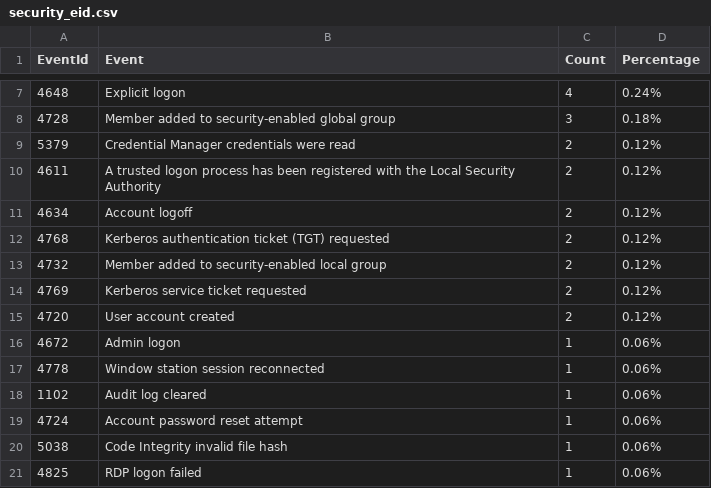
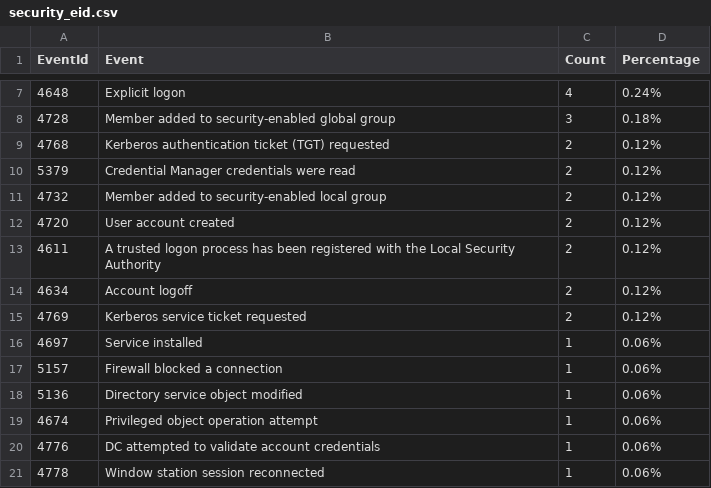
Before and after one commit to fukusuket/InvestigateWindowsLogSetting, a CSV file: security_eid.csv, drawn as a sheet; only a part is shown, gaps mark what is left out.

```diff
--- a/security_eid.csv
+++ b/security_eid.csv
@@ -8,14 +8,14 @@ EventId,Event,Count,Percentage
 4728,Member added to security-enabled global group,3,0.18%
+4768,Kerberos authentication ticket (TGT) requested,2,0.12%
 5379,Credential Manager credentials were read,2,0.12%
+4732,Member added to security-enabled local group,2,0.12%
+4720,User account created,2,0.12%
 4611,A trusted logon process has been registered with the Local Security Authority,2,0.12%
 4634,Account logoff,2,0.12%
-4768,Kerberos authentication ticket (TGT) requested,2,0.12%
-4732,Member added to security-enabled local group,2,0.12%
 4769,Kerberos service ticket requested,2,0.12%
-4720,User account created,2,0.12%
-4672,Admin logon,1,0.06%
+4697,Service installed,1,0.06%
+5157,Firewall blocked a connection,1,0.06%
+5136,Directory service object modified,1,0.06%
+4674,Privileged object operation attempt,1,0.06%
+4776,DC attempted to validate account credentials,1,0.06%
 4778,Window station session reconnected,1,0.06%
-1102,Audit log cleared,1,0.06%
-4724,Account password reset attempt,1,0.06%
-5038,Code Integrity invalid file hash,1,0.06%
-4825,RDP logon failed,1,0.06%
```
Also changed, not shown: sigma_eid.csv, 3 other files.
